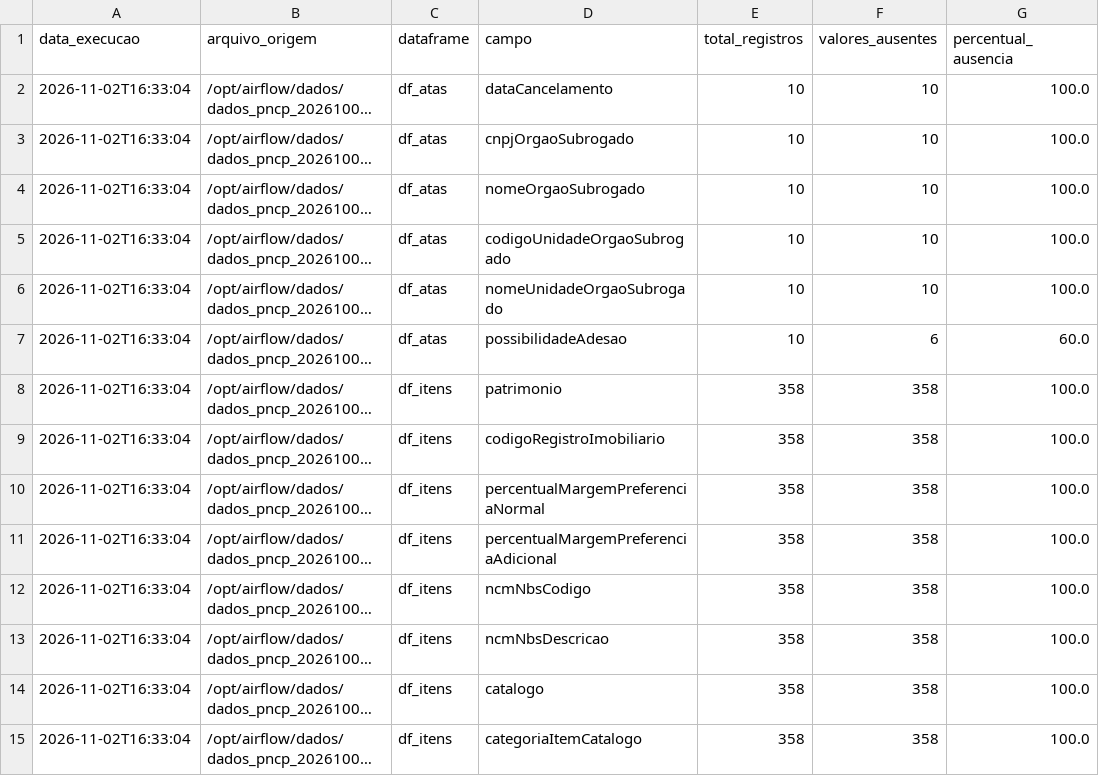
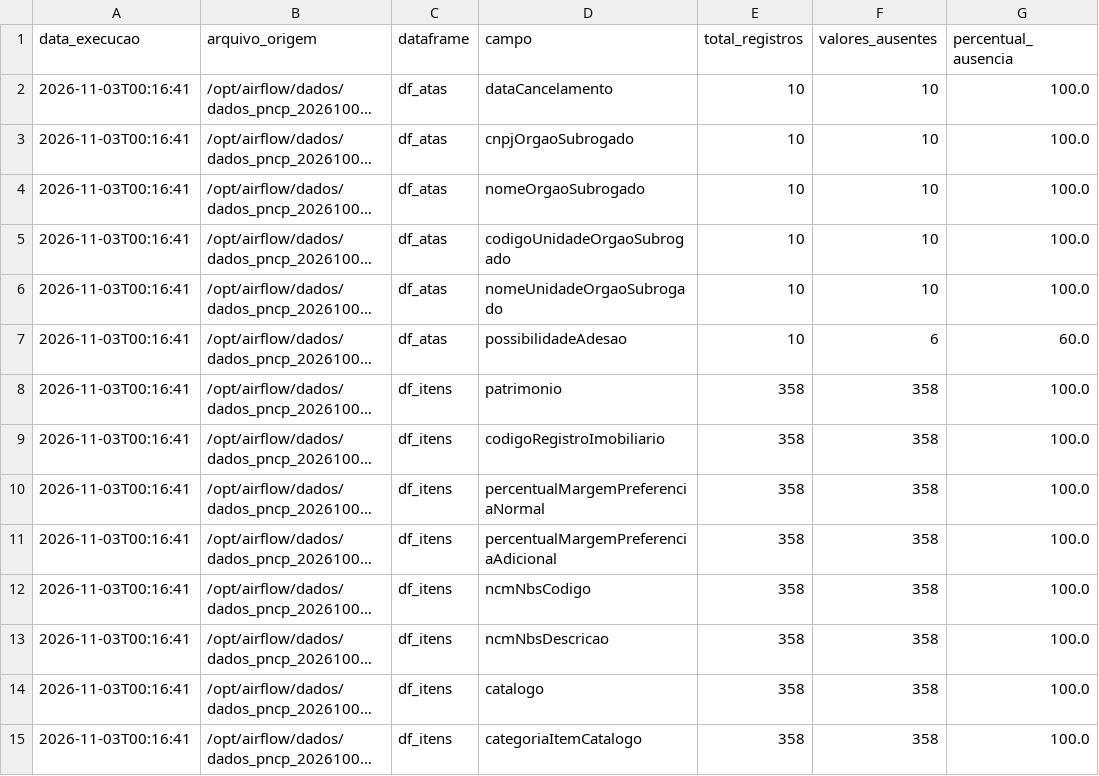
Before and after one commit to FabianoMarques/pncp-etl-pipeline, a CSV file: dados/relatorio_qualidade_pncp.csv, drawn as a sheet; only a part is shown; long unchanged cells end in …; the diff covers the shown part only; the diff names each change by its address in the sheet, - before the commit and + after, or states it on an @@ line.

```diff
--- a/dados/relatorio_qualidade_pncp.csv
+++ b/dados/relatorio_qualidade_pncp.csv
-A2:A15 (data_execucao): 2026-11-02T16:33:04
+A2:A15 (data_execucao): 2026-11-03T00:16:41
```
Also changed, not shown: 1 added row, 1 removed row and 15 edited cells elsewhere in this file, 12 other files.
